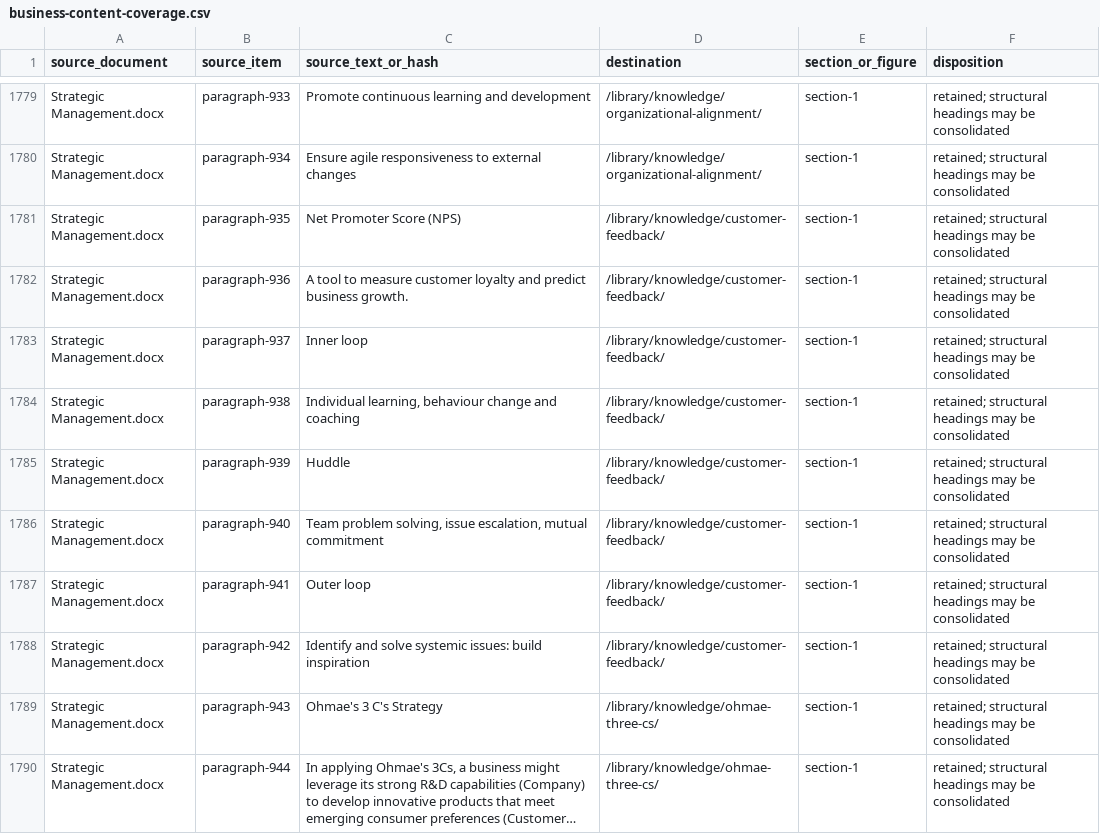
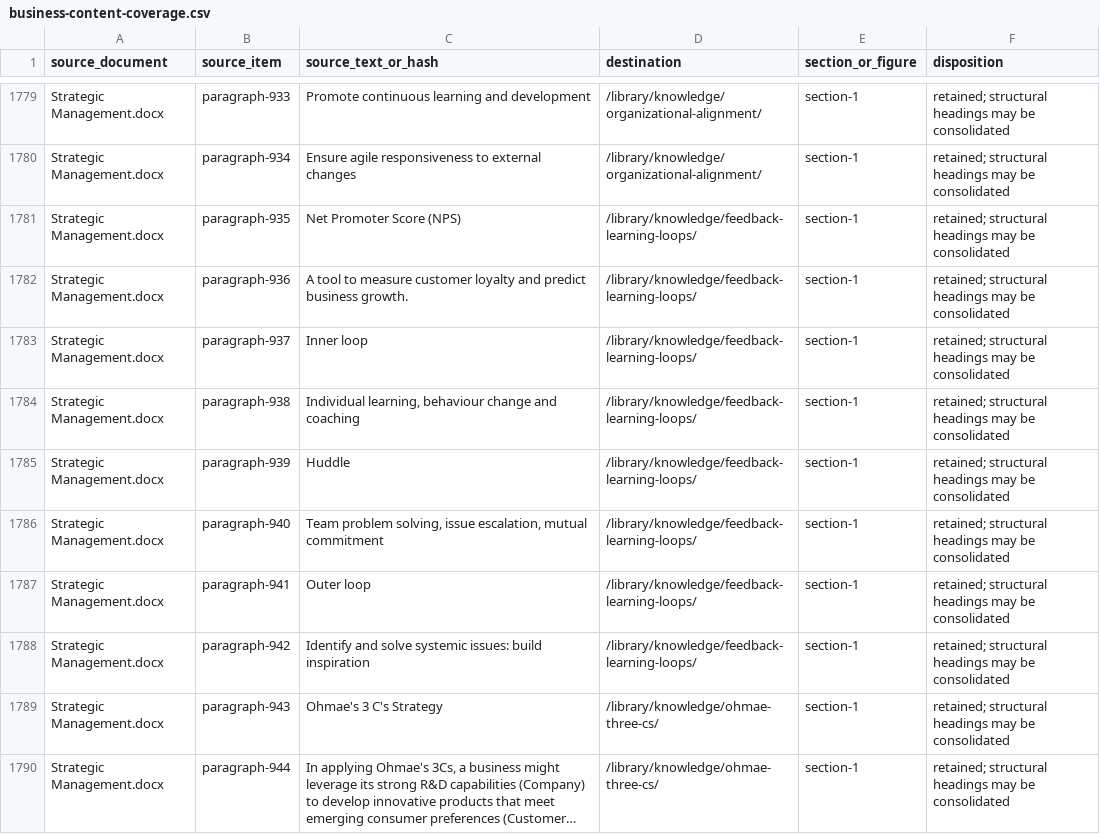
Before and after one commit to Apex-Circle-SG/ig-new, a CSV file: docs/business-content-coverage.csv, drawn as a sheet; only a part is shown, gaps mark what is left out; long unchanged cells end in ….

```diff
--- a/docs/business-content-coverage.csv
+++ b/docs/business-content-coverage.csv
@@ -1780,10 +1780,10 @@ Strategic Management.docx,paragraph-933,Promote continuous learning and developm
 Strategic Management.docx,paragraph-934,Ensure agile responsiveness to external changes,/library/knowledge/organizational-alignment/,section-1,retained; structural headings may be consolidated
-Strategic Management.docx,paragraph-935,Net Promoter Score (NPS),/library/knowledge/customer-feedback/,section-1,retained; structural headings may be consolidated
-Strategic Management.docx,paragraph-936,A tool to measure customer loyalty and predict business growth.,/library/knowledge/customer-feedback/,section-1,retained; structural headings may be consolidated
-Strategic Management.docx,paragraph-937,Inner loop,/library/knowledge/customer-feedback/,section-1,retained; structural headings may be consolidated
-Strategic Management.docx,paragraph-938,"Individual learning, behaviour change and coaching",/library/knowledge/customer-feedback/,section-1,retained; structural headings may be consolidated
-Strategic Management.docx,paragraph-939,Huddle,/library/knowledge/customer-feedback/,section-1,retained; structural headings may be consolidated
-Strategic Management.docx,paragraph-940,"Team problem solving, issue escalation, mutual commitment",/library/knowledge/customer-feedback/,section-1,retained; structural headings may be consolidated
-Strategic Management.docx,paragraph-941,Outer loop,/library/knowledge/customer-feedback/,section-1,retained; structural headings may be consolidated
-Strategic Management.docx,paragraph-942,Identify and solve systemic issues: build inspiration,/library/knowledge/customer-feedback/,section-1,retained; structural headings may be consolidated
+Strategic Management.docx,paragraph-935,Net Promoter Score (NPS),/library/knowledge/feedback-learning-loops/,section-1,retained; structural headings may be consolidated
+Strategic Management.docx,paragraph-936,A tool to measure customer loyalty and predict business growth.,/library/knowledge/feedback-learning-loops/,section-1,retained; structural headings may be consolidated
+Strategic Management.docx,paragraph-937,Inner loop,/library/knowledge/feedback-learning-loops/,section-1,retained; structural headings may be consolidated
+Strategic Management.docx,paragraph-938,"Individual learning, behaviour change and coaching",/library/knowledge/feedback-learning-loops/,section-1,retained; structural headings may be consolidated
+Strategic Management.docx,paragraph-939,Huddle,/library/knowledge/feedback-learning-loops/,section-1,retained; structural headings may be consolidated
+Strategic Management.docx,paragraph-940,"Team problem solving, issue escalation, mutual commitment",/library/knowledge/feedback-learning-loops/,section-1,retained; structural headings may be consolidated
+Strategic Management.docx,paragraph-941,Outer loop,/library/knowledge/feedback-learning-loops/,section-1,retained; structural headings may be consolidated
+Strategic Management.docx,paragraph-942,Identify and solve systemic issues: build inspiration,/library/knowledge/feedback-learning-loops/,section-1,retained; structural headings may be consolidated
 Strategic Management.docx,paragraph-943,Ohmae's 3 C's Strategy,/library/knowledge/ohmae-three-cs/,section-1,retained; structural headings may be consolidated
```
Also changed, not shown: docs/marketing-content-coverage.csv, 20 other files.
